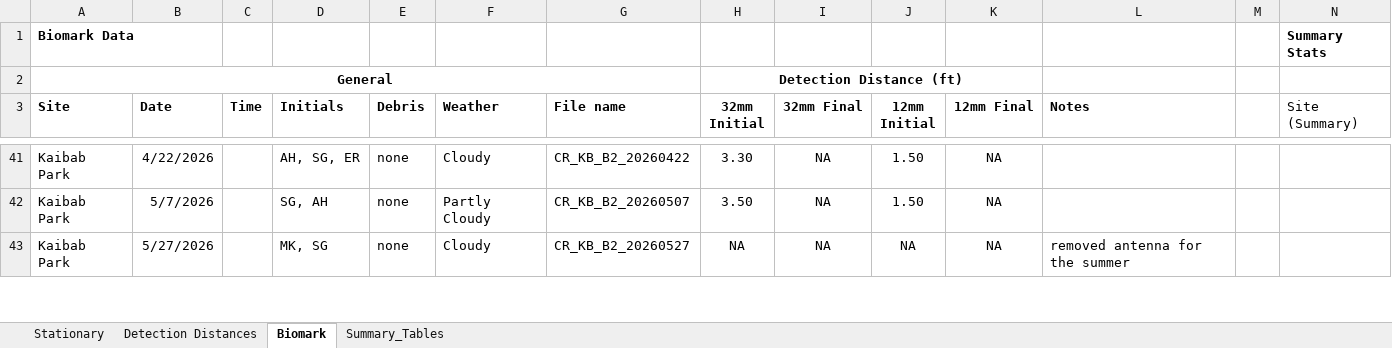
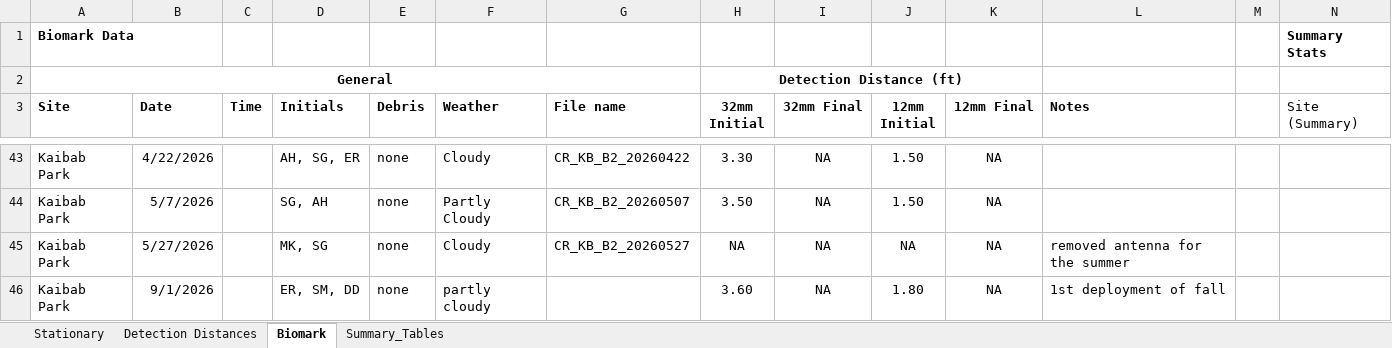
Before and after one commit to sfigraf/WGFP_dataclean_vis2.0, an Excel workbook: data/WGFP_SiteVisits_FieldData.xlsx, sheet Biomark, drawn as a sheet; only a part is shown, gaps mark what is left out; values as stored, in another font and other column widths than the file's, no borders; rows hold the shown columns only; the diff covers the shown part only; the diff names each change by its address in the sheet, - before the commit and + after, or states it on an @@ line.

Commit message:
biomark corection, new field data

```diff
--- a/data/WGFP_SiteVisits_FieldData.xlsx (sheet Biomark)
+++ b/data/WGFP_SiteVisits_FieldData.xlsx (sheet Biomark)
+row 46: Kaibab Park | 9/1/2026 |  | ER, SM, DD | none | partly cloudy |  | 3.60 | NA | 1.80 | NA | 1st deployment of fall
```
Also changed, not shown: 7 added rows elsewhere in this sheet, sheet Stationary, 1 other file.
